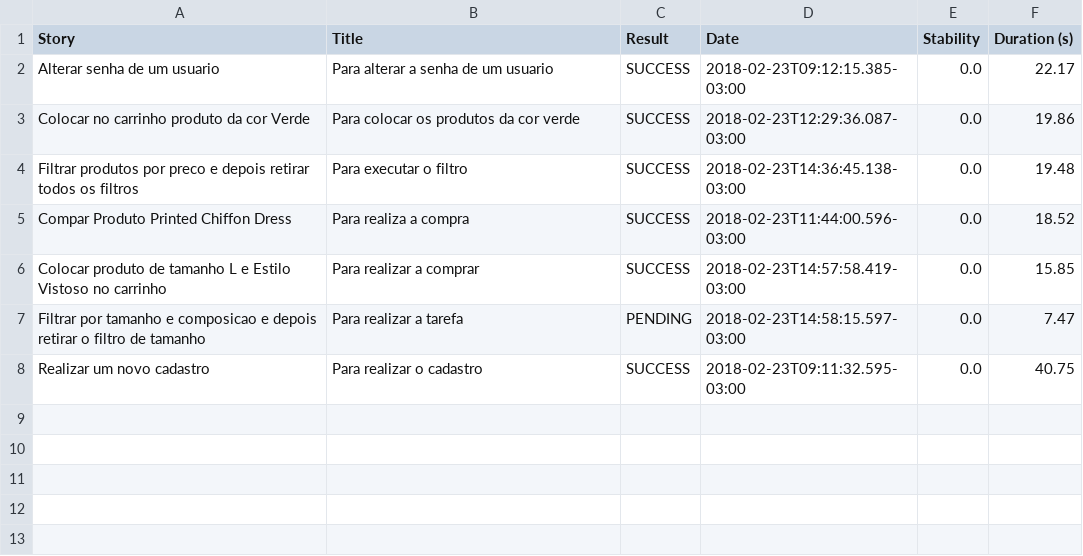
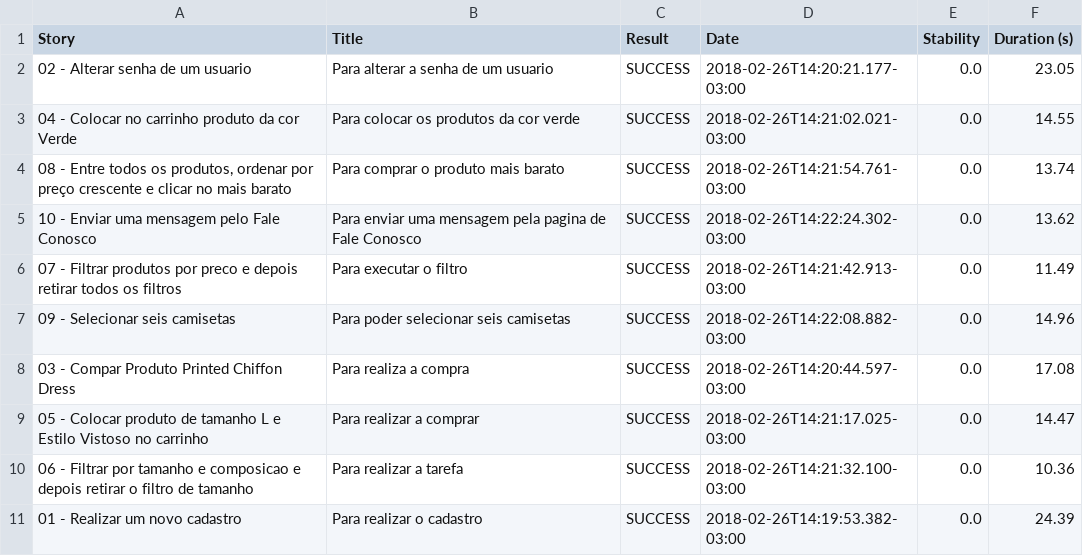
Before and after one commit to andrehenr/Teste_Site_Classic, a CSV file: bdd/report/output/folder/efa777031bd50d479127a8e52290b108905b9b03e3092b335e44a60138328864.csv, drawn as a sheet.

```diff
--- a/bdd/report/output/folder/efa777031bd50d479127a8e52290b108905b9b03e3092b335e44a60138328864.csv
+++ b/bdd/report/output/folder/efa777031bd50d479127a8e52290b108905b9b03e3092b335e44a60138328864.csv
@@ -1,8 +1,11 @@
 "Story","Title","Result","Date","Stability","Duration (s)"
-"Alterar senha de um usuario","Para alterar a senha de um usuario","SUCCESS","2018-02-23T09:12:15.385-03:00","0.0","22.17"
-"Colocar no carrinho produto da cor Verde","Para colocar os produtos da cor verde","SUCCESS","2018-02-23T12:29:36.087-03:00","0.0","19.86"
-"Filtrar produtos por preco e depois retirar todos os filtros","Para executar o filtro","SUCCESS","2018-02-23T14:36:45.138-03:00","0.0","19.48"
-"Compar Produto Printed Chiffon Dress","Para realiza a compra","SUCCESS","2018-02-23T11:44:00.596-03:00","0.0","18.52"
-"Colocar produto de tamanho L e Estilo Vistoso no carrinho","Para realizar a comprar","SUCCESS","2018-02-23T14:57:58.419-03:00","0.0","15.85"
-"Filtrar por tamanho e composicao e depois retirar o filtro de tamanho","Para realizar a tarefa","PENDING","2018-02-23T14:58:15.597-03:00","0.0","7.47"
-"Realizar um novo cadastro","Para realizar o cadastro","SUCCESS","2018-02-23T09:11:32.595-03:00","0.0","40.75"
+"02 - Alterar senha de um usuario","Para alterar a senha de um usuario","SUCCESS","2018-02-26T14:20:21.177-03:00","0.0","23.05"
+"04 - Colocar no carrinho produto da cor Verde","Para colocar os produtos da cor verde","SUCCESS","2018-02-26T14:21:02.021-03:00","0.0","14.55"
+"08 - Entre todos os produtos, ordenar por preço crescente e clicar no mais barato","Para comprar o produto mais barato","SUCCESS","2018-02-26T14:21:54.761-03:00","0.0","13.74"
+"10 - Enviar uma mensagem pelo Fale Conosco","Para enviar uma mensagem pela pagina de Fale Conosco","SUCCESS","2018-02-26T14:22:24.302-03:00","0.0","13.62"
+"07 -  Filtrar produtos por preco e depois retirar todos os filtros","Para executar o filtro","SUCCESS","2018-02-26T14:21:42.913-03:00","0.0","11.49"
+"09 - Selecionar seis camisetas","Para poder selecionar seis camisetas","SUCCESS","2018-02-26T14:22:08.882-03:00","0.0","14.96"
+"03 - Compar Produto Printed Chiffon Dress","Para realiza a compra","SUCCESS","2018-02-26T14:20:44.597-03:00","0.0","17.08"
+"05 - Colocar produto de tamanho L e Estilo Vistoso no carrinho","Para realizar a comprar","SUCCESS","2018-02-26T14:21:17.025-03:00","0.0","14.47"
+"06 -  Filtrar por tamanho e composicao e depois retirar o filtro de tamanho","Para realizar a tarefa","SUCCESS","2018-02-26T14:21:32.100-03:00","0.0","10.36"
+"01 - Realizar um novo cadastro","Para realizar o cadastro","SUCCESS","2018-02-26T14:19:53.382-03:00","0.0","24.39"
```
Also changed, not shown: bdd/report/output/folder/01f5288b80adbd3af52a8ed68a4a616d3164f750229f80da1ef344382d948835.csv, bdd/report/output/folder/results.csv, 18 other files.
